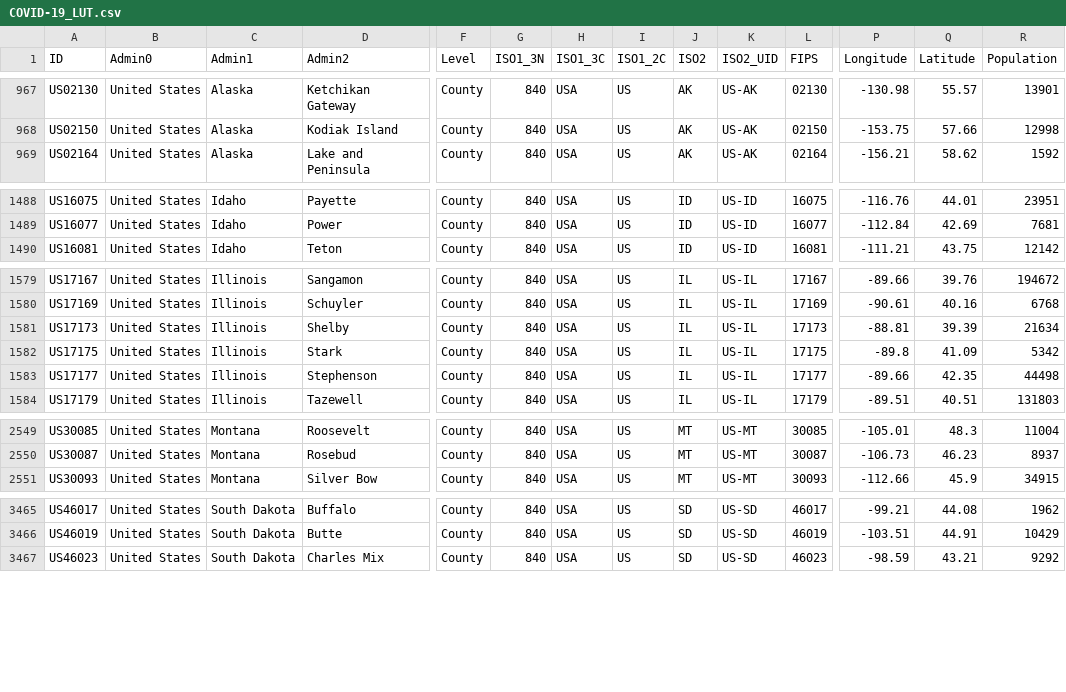
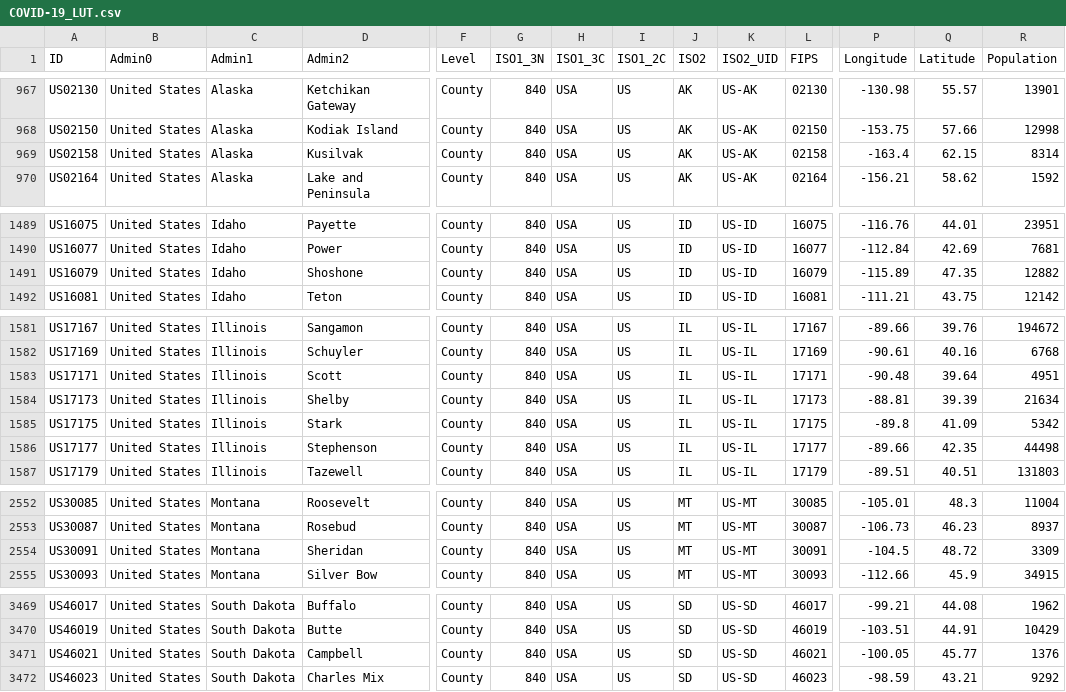
Before and after one commit to Phiinson/COVID-20, a CSV file: COVID-19_LUT.csv, drawn as a sheet; only a part is shown, gaps mark what is left out; rows hold the shown columns only; the diff covers the shown part only; the diff names each change by its address in the sheet, - before the commit and + after, or states it on an @@ line.

Commit message:
Update dataset (Sat 04 Jul 2020 09:01:13 AM EDT)

```diff
--- a/COVID-19_LUT.csv
+++ b/COVID-19_LUT.csv
+row 969: US02158 | United States | Alaska | Kusilvak | County | 840 | USA | US | AK | US-AK | 02158 | -163.4 | 62.15 | 8314
+row 1491: US16079 | United States | Idaho | Shoshone | County | 840 | USA | US | ID | US-ID | 16079 | -115.89 | 47.35 | 12882
+row 1583: US17171 | United States | Illinois | Scott | County | 840 | USA | US | IL | US-IL | 17171 | -90.48 | 39.64 | 4951
+row 2554: US30091 | United States | Montana | Sheridan | County | 840 | USA | US | MT | US-MT | 30091 | -104.5 | 48.72 | 3309
+row 3471: US46021 | United States | South Dakota | Campbell | County | 840 | USA | US | SD | US-SD | 46021 | -100.05 | 45.77 | 1376
```
Also changed, not shown: 1 added row elsewhere in this file, 1 other file.
